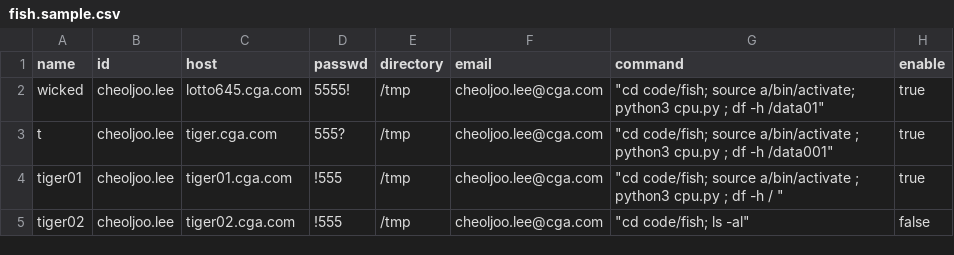
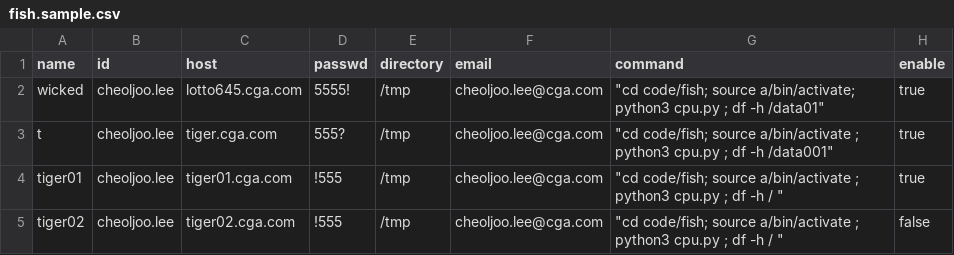
Before and after one commit to cheoljoo/fish, a CSV file: fish.sample.csv, drawn as a sheet.

```diff
--- a/fish.sample.csv
+++ b/fish.sample.csv
@@ -4,2 +4,2 @@ t,cheoljoo.lee,tiger.cga.com,555?,/tmp,cheoljoo.lee@cga.com,"""cd    code/fish;
 tiger01,cheoljoo.lee,tiger01.cga.com,!555,/tmp,cheoljoo.lee@cga.com,"""cd	code/fish; source a/bin/activate ; python3 cpu.py ; df -h / """,true
-tiger02,cheoljoo.lee,tiger02.cga.com,!555,/tmp,cheoljoo.lee@cga.com,"""cd	code/fish;	ls	-al""",false
+tiger02,cheoljoo.lee,tiger02.cga.com,!555,/tmp,cheoljoo.lee@cga.com,"""cd	code/fish; source a/bin/activate ; python3 cpu.py ; df -h / """,false
```
Also changed, not shown: 1 other file.
